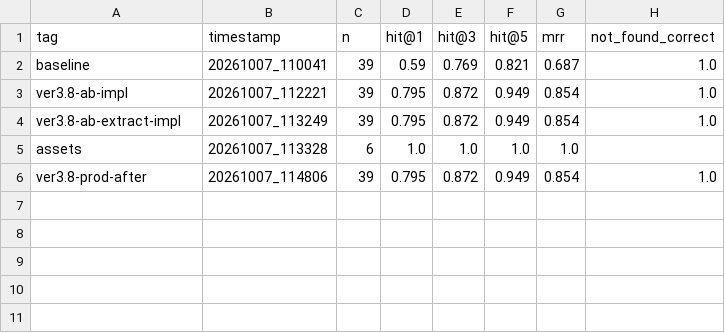
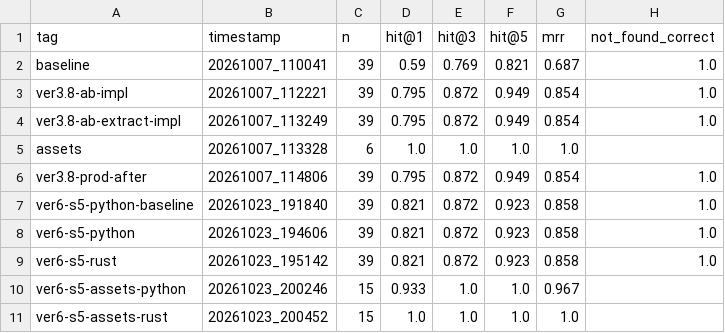
Before and after one commit to huraru7/Shiori-folio, a CSV file: services/rag/eval/results/history_search.csv, drawn as a sheet; the diff names each change by its address in the sheet, - before the commit and + after, or states it on an @@ line.

```diff
--- a/services/rag/eval/results/history_search.csv
+++ b/services/rag/eval/results/history_search.csv
+row 7: ver6-s5-python-baseline | 20261023_191840 | 39 | 0.821 | 0.872 | 0.923 | 0.858 | 1.0
+row 8: ver6-s5-python | 20261023_194606 | 39 | 0.821 | 0.872 | 0.923 | 0.858 | 1.0
+row 9: ver6-s5-rust | 20261023_195142 | 39 | 0.821 | 0.872 | 0.923 | 0.858 | 1.0
+row 10: ver6-s5-assets-python | 20261023_200246 | 15 | 0.933 | 1.0 | 1.0 | 0.967
+row 11: ver6-s5-assets-rust | 20261023_200452 | 15 | 1.0 | 1.0 | 1.0 | 1.0
```
Also changed, not shown: 5 other files.
